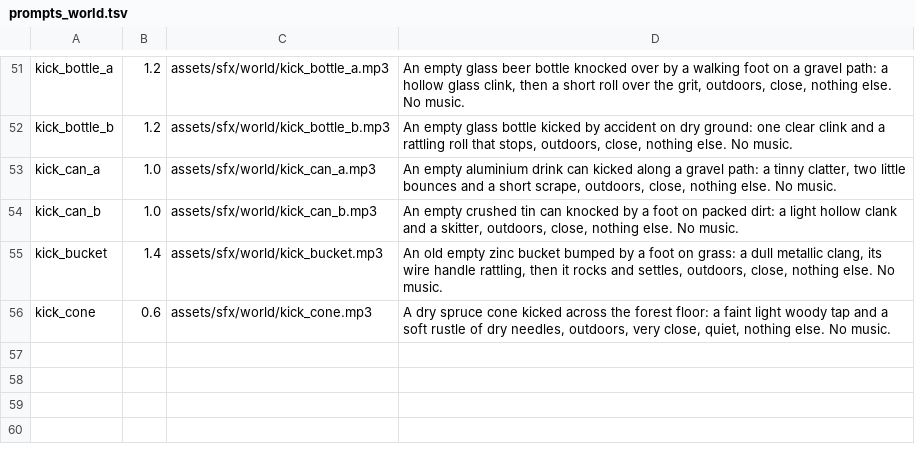
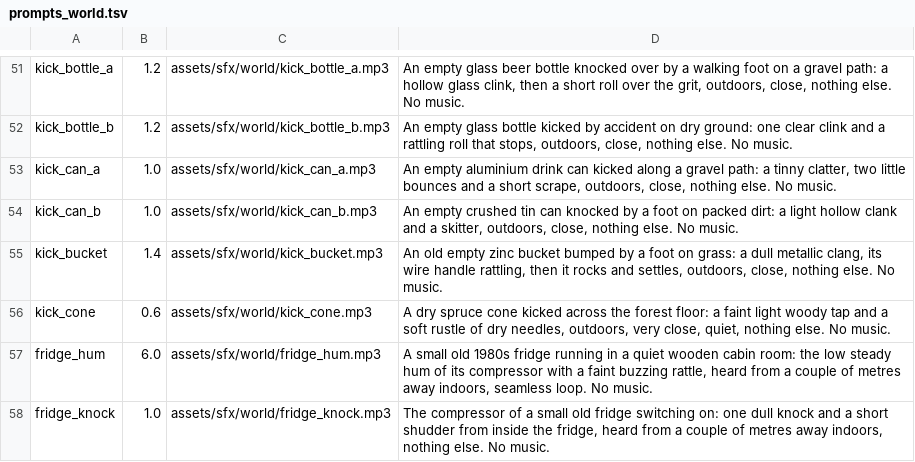
Before and after one commit to risafuranku/summercamp, a TSV file: tools/audiogen/prompts_world.tsv, drawn as a sheet; only a part is shown, gaps mark what is left out.

```diff
--- a/tools/audiogen/prompts_world.tsv
+++ b/tools/audiogen/prompts_world.tsv
@@ -56 +56,3 @@ kick_bucket	1.4	assets/sfx/world/kick_bucket.mp3	An old empty zinc bucket bumped
 kick_cone	0.6	assets/sfx/world/kick_cone.mp3	A dry spruce cone kicked across the forest floor: a faint light woody tap and a soft rustle of dry needles, outdoors, very close, quiet, nothing else. No music.
+fridge_hum	6.0	assets/sfx/world/fridge_hum.mp3	A small old 1980s fridge running in a quiet wooden cabin room: the low steady hum of its compressor with a faint buzzing rattle, heard from a couple of metres away indoors, seamless loop. No music.
+fridge_knock	1.0	assets/sfx/world/fridge_knock.mp3	The compressor of a small old fridge switching on: one dull knock and a short shudder from inside the fridge, heard from a couple of metres away indoors, nothing else. No music.
```
Also changed, not shown: 8 other files.
